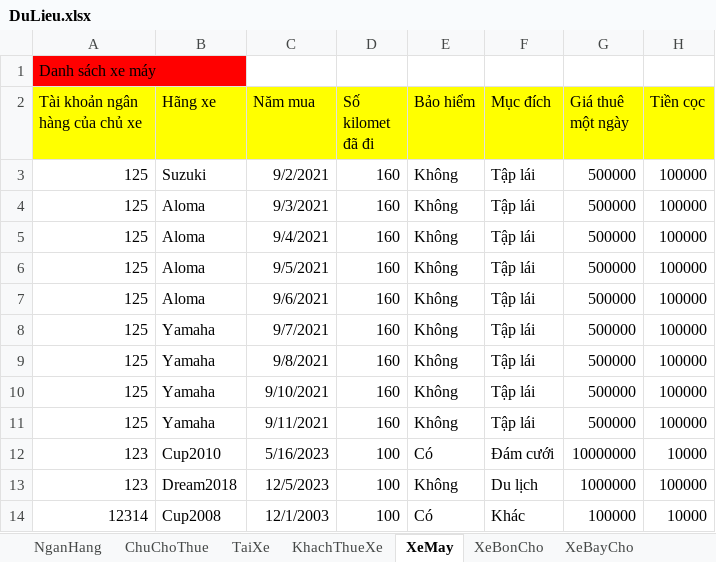
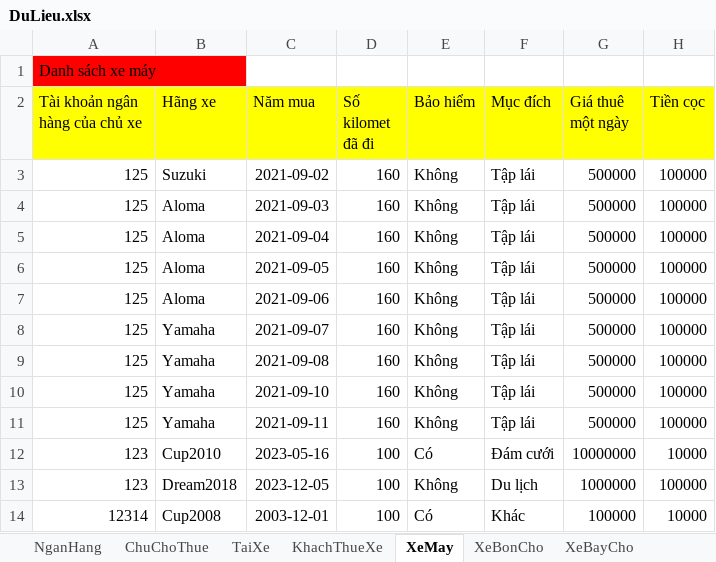
Before and after one commit to hoan47/TeamExcrice, an Excel workbook: DoAnCuoiKy/DoAnCuoiKy/bin/Debug/DuLieu.xlsx, sheet XeMay, drawn as a sheet; only a part is shown; values as stored, in another font and other column widths than the file's, no borders; the diff names each change by its address in the sheet, - before the commit and + after, or states it on an @@ line.

```diff
--- a/DoAnCuoiKy/DoAnCuoiKy/bin/Debug/DuLieu.xlsx (sheet XeMay)
+++ b/DoAnCuoiKy/DoAnCuoiKy/bin/Debug/DuLieu.xlsx (sheet XeMay)
-C3 (Năm mua): 9/2/2021
+C3 (Năm mua): 2021-09-02
-C4 (Năm mua): 9/3/2021
+C4 (Năm mua): 2021-09-03
-C5 (Năm mua): 9/4/2021
+C5 (Năm mua): 2021-09-04
-C6 (Năm mua): 9/5/2021
+C6 (Năm mua): 2021-09-05
-C7 (Năm mua): 9/6/2021
+C7 (Năm mua): 2021-09-06
-C8 (Năm mua): 9/7/2021
+C8 (Năm mua): 2021-09-07
-C9 (Năm mua): 9/8/2021
+C9 (Năm mua): 2021-09-08
-C10 (Năm mua): 9/10/2021
+C10 (Năm mua): 2021-09-10
-C11 (Năm mua): 9/11/2021
+C11 (Năm mua): 2021-09-11
-C12 (Năm mua): 5/16/2023
+C12 (Năm mua): 2023-05-16
-C13 (Năm mua): 12/5/2023
+C13 (Năm mua): 2023-12-05
-C14 (Năm mua): 12/1/2003
+C14 (Năm mua): 2003-12-01
```
Also changed, not shown: sheet XeBayCho, sheet XeBonCho, sheet TaiXe, sheet KhachThueXe, sheet ChuChoThue, sheet Hợp đồng, 1 more sheet, 10 other files.
